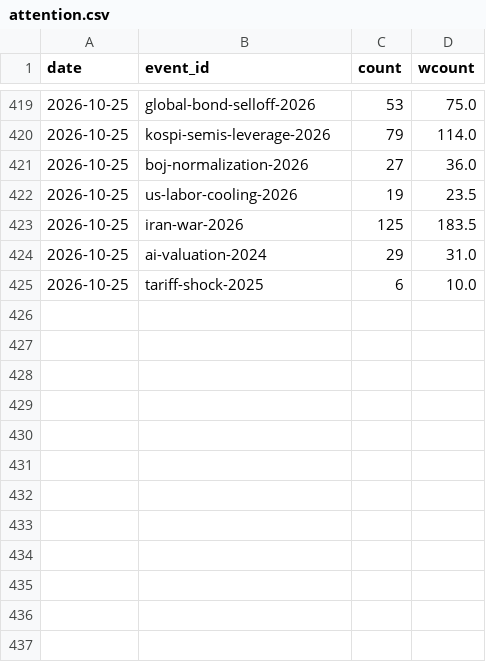
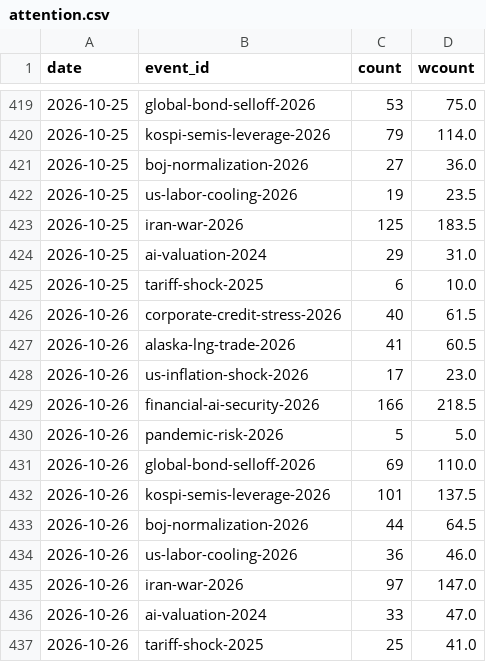
Before and after one commit to hshs9413-gif/narrative-tracker, a CSV file: docs/data/attention.csv, drawn as a sheet; only a part is shown, gaps mark what is left out; the diff names each change by its address in the sheet, - before the commit and + after, or states it on an @@ line.

```diff
--- a/docs/data/attention.csv
+++ b/docs/data/attention.csv
+row 426: 2026-10-26 | corporate-credit-stress-2026 | 40 | 61.5
+row 427: 2026-10-26 | alaska-lng-trade-2026 | 41 | 60.5
+row 428: 2026-10-26 | us-inflation-shock-2026 | 17 | 23.0
+row 429: 2026-10-26 | financial-ai-security-2026 | 166 | 218.5
+row 430: 2026-10-26 | pandemic-risk-2026 | 5 | 5.0
+row 431: 2026-10-26 | global-bond-selloff-2026 | 69 | 110.0
+row 432: 2026-10-26 | kospi-semis-leverage-2026 | 101 | 137.5
+row 433: 2026-10-26 | boj-normalization-2026 | 44 | 64.5
+row 434: 2026-10-26 | us-labor-cooling-2026 | 36 | 46.0
+row 435: 2026-10-26 | iran-war-2026 | 97 | 147.0
+row 436: 2026-10-26 | ai-valuation-2024 | 33 | 47.0
+row 437: 2026-10-26 | tariff-shock-2025 | 25 | 41.0
```
Also changed, not shown: docs/data/range_log.csv, docs/data/regime_log.csv, 13 other files.
